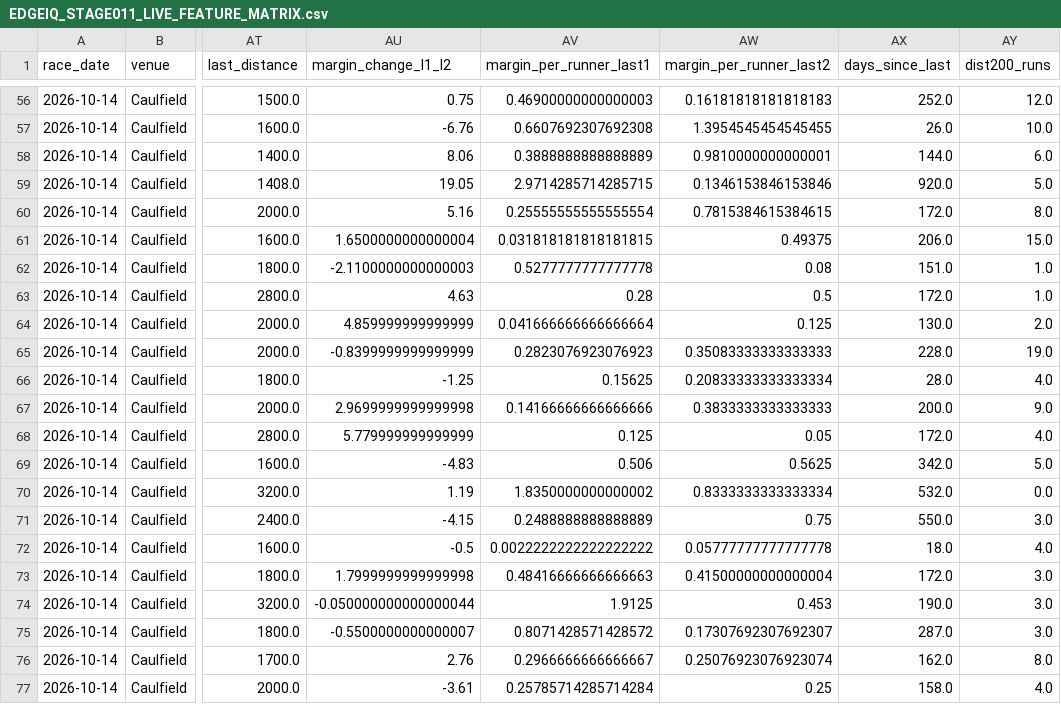
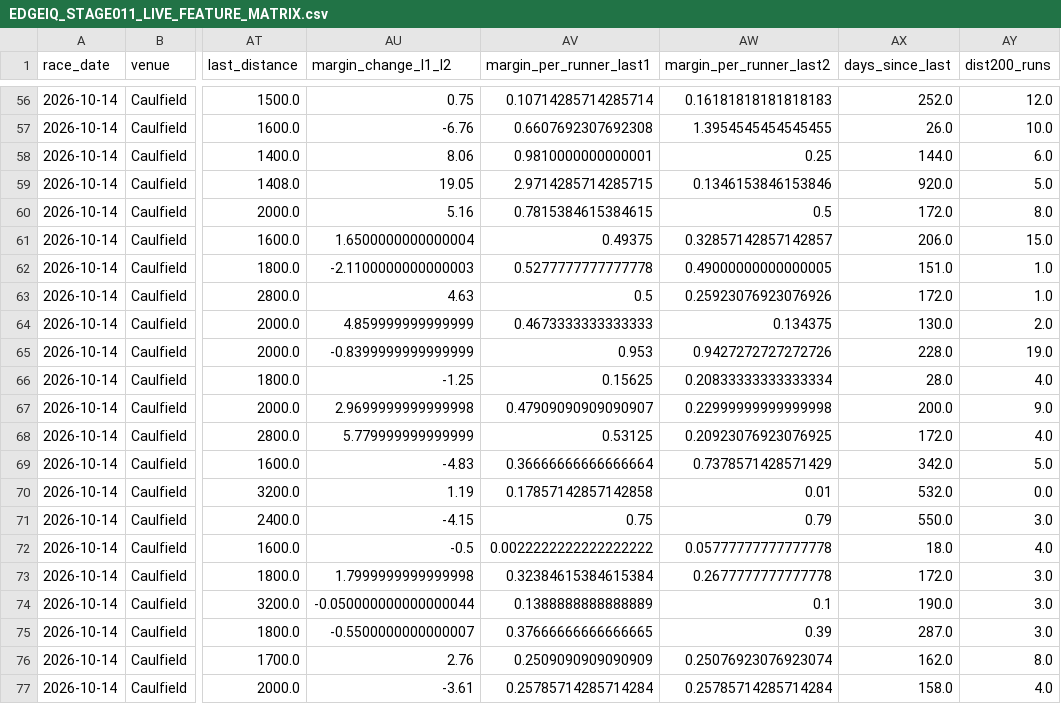
Before and after one commit to trentluckhurst1-create/edgeiq-platform, a CSV file: outputs/research/stage011_live_completion/EDGEIQ_STAGE011_LIVE_FEATURE_MATRIX.csv, drawn as a sheet; only a part is shown, gaps mark what is left out; the diff covers the shown part only; the diff names each change by its address in the sheet, - before the commit and + after, or states it on an @@ line.

```diff
--- a/outputs/research/stage011_live_completion/EDGEIQ_STAGE011_LIVE_FEATURE_MATRIX.csv
+++ b/outputs/research/stage011_live_completion/EDGEIQ_STAGE011_LIVE_FEATURE_MATRIX.csv
-AV56 (margin_per_runner_last1): 0.46900000000000003
+AV56 (margin_per_runner_last1): 0.10714285714285714
-AV58 (margin_per_runner_last1): 0.3888888888888889
+AV58 (margin_per_runner_last1): 0.9810000000000001
-AW58 (margin_per_runner_last2): 0.9810000000000001
+AW58 (margin_per_runner_last2): 0.25
-AV60 (margin_per_runner_last1): 0.25555555555555554
+AV60 (margin_per_runner_last1): 0.7815384615384615
-AW60 (margin_per_runner_last2): 0.7815384615384615
+AW60 (margin_per_runner_last2): 0.5
-AV61 (margin_per_runner_last1): 0.031818181818181815
+AV61 (margin_per_runner_last1): 0.49375
-AW61 (margin_per_runner_last2): 0.49375
+AW61 (margin_per_runner_last2): 0.32857142857142857
-AW62 (margin_per_runner_last2): 0.08
+AW62 (margin_per_runner_last2): 0.49000000000000005
-AV63 (margin_per_runner_last1): 0.28
+AV63 (margin_per_runner_last1): 0.5
-AW63 (margin_per_runner_last2): 0.5
+AW63 (margin_per_runner_last2): 0.25923076923076926
-AV64 (margin_per_runner_last1): 0.041666666666666664
+AV64 (margin_per_runner_last1): 0.4673333333333333
-AW64 (margin_per_runner_last2): 0.125
+AW64 (margin_per_runner_last2): 0.134375
-AV65 (margin_per_runner_last1): 0.2823076923076923
+AV65 (margin_per_runner_last1): 0.953
-AW65 (margin_per_runner_last2): 0.35083333333333333
+AW65 (margin_per_runner_last2): 0.9427272727272726
-AV67 (margin_per_runner_last1): 0.14166666666666666
+AV67 (margin_per_runner_last1): 0.47909090909090907
-AW67 (margin_per_runner_last2): 0.3833333333333333
+AW67 (margin_per_runner_last2): 0.22999999999999998
-AV68 (margin_per_runner_last1): 0.125
+AV68 (margin_per_runner_last1): 0.53125
-AW68 (margin_per_runner_last2): 0.05
+AW68 (margin_per_runner_last2): 0.20923076923076925
-AV69 (margin_per_runner_last1): 0.506
+AV69 (margin_per_runner_last1): 0.36666666666666664
-AW69 (margin_per_runner_last2): 0.5625
+AW69 (margin_per_runner_last2): 0.7378571428571429
-AV70 (margin_per_runner_last1): 1.8350000000000002
+AV70 (margin_per_runner_last1): 0.17857142857142858
-AW70 (margin_per_runner_last2): 0.8333333333333334
+AW70 (margin_per_runner_last2): 0.01
-AV71 (margin_per_runner_last1): 0.2488888888888889
+AV71 (margin_per_runner_last1): 0.75
-AW71 (margin_per_runner_last2): 0.75
+AW71 (margin_per_runner_last2): 0.79
-AV73 (margin_per_runner_last1): 0.48416666666666663
+AV73 (margin_per_runner_last1): 0.32384615384615384
-AW73 (margin_per_runner_last2): 0.41500000000000004
+AW73 (margin_per_runner_last2): 0.2677777777777778
-AV74 (margin_per_runner_last1): 1.9125
+AV74 (margin_per_runner_last1): 0.1388888888888889
-AW74 (margin_per_runner_last2): 0.453
+AW74 (margin_per_runner_last2): 0.1
-AV75 (margin_per_runner_last1): 0.8071428571428572
+AV75 (margin_per_runner_last1): 0.37666666666666665
-AW75 (margin_per_runner_last2): 0.17307692307692307
+AW75 (margin_per_runner_last2): 0.39
-AV76 (margin_per_runner_last1): 0.2966666666666667
+AV76 (margin_per_runner_last1): 0.2509090909090909
-AW77 (margin_per_runner_last2): 0.25
+AW77 (margin_per_runner_last2): 0.25785714285714284
```
Also changed, not shown: 103 edited cells elsewhere in this file, outputs/research/stage011_live_completion/EDGEIQ_STAGE011_LIVE_FEATURE_COVERAGE_BY_FAMILY.csv, outputs/research/stage011_live_completion/EDGEIQ_STAGE011_LIVE_FEATURE_STATUS_LONG.csv, 7 other files.
